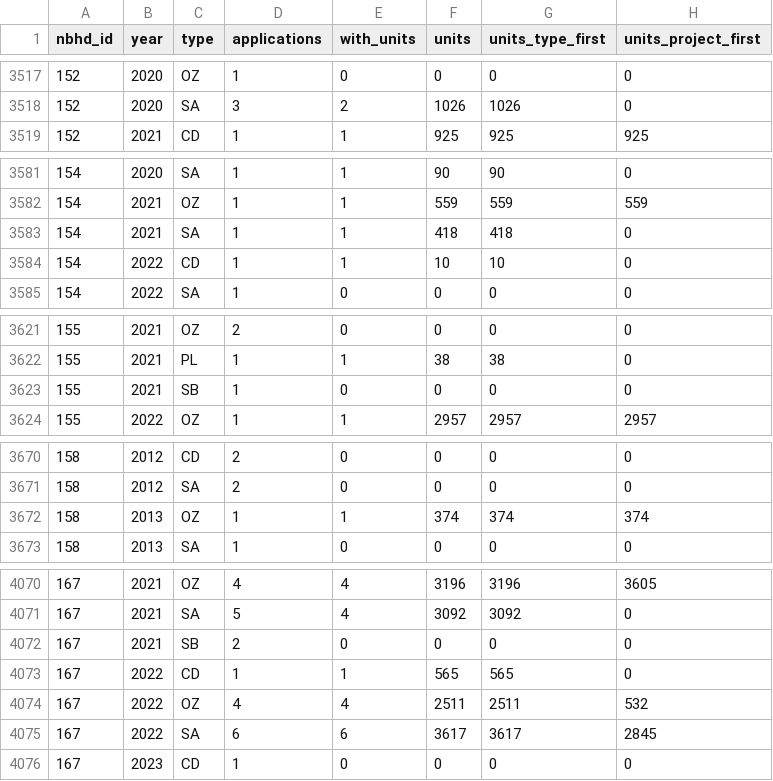
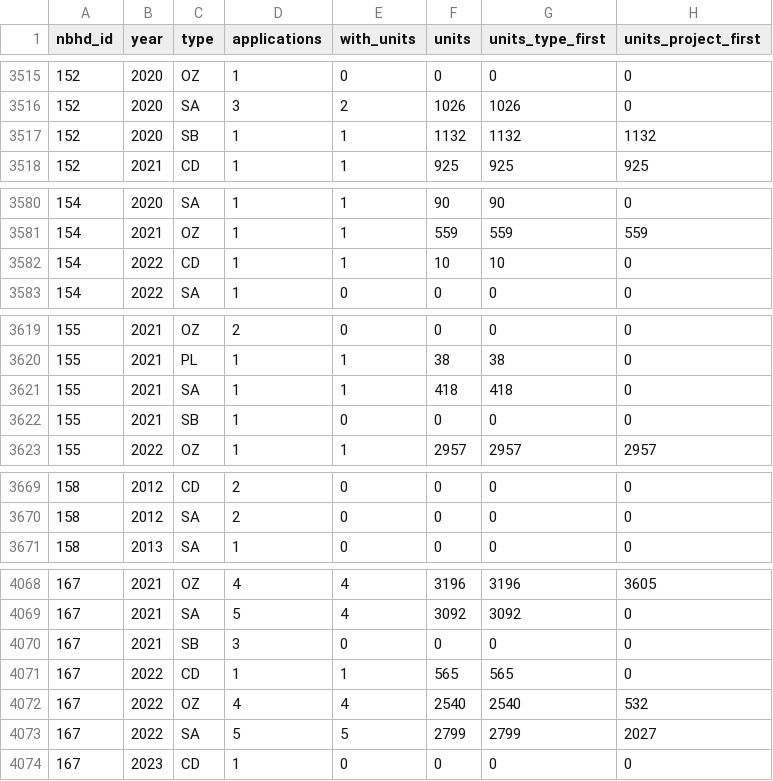
Before and after one commit to vrraiv/sixfigures, a CSV file: pipeline/city/development.csv, drawn as a sheet; only a part is shown, gaps mark what is left out; the diff covers the shown part only.

```diff
--- a/pipeline/city/development.csv
+++ b/pipeline/city/development.csv
@@ -3518,2 +3516,3 @@ nbhd_id,year,type,applications,with_units,units,units_type_first,units_project_f
 152,2020,SA,3,2,1026,1026,0
+152,2020,SB,1,1,1132,1132,1132
 152,2021,CD,1,1,925,925,925
@@ -3582,3 +3581,2 @@ nbhd_id,year,type,applications,with_units,units,units_type_first,units_project_f
 154,2021,OZ,1,1,559,559,559
-154,2021,SA,1,1,418,418,0
 154,2022,CD,1,1,10,10,0
@@ -3622,2 +3620,3 @@ nbhd_id,year,type,applications,with_units,units,units_type_first,units_project_f
 155,2021,PL,1,1,38,38,0
+155,2021,SA,1,1,418,418,0
 155,2021,SB,1,0,0,0,0
@@ -3671,3 +3670,2 @@ nbhd_id,year,type,applications,with_units,units,units_type_first,units_project_f
 158,2012,SA,2,0,0,0,0
-158,2013,OZ,1,1,374,374,374
 158,2013,SA,1,0,0,0,0
@@ -4071,6 +4069,6 @@ nbhd_id,year,type,applications,with_units,units,units_type_first,units_project_f
 167,2021,SA,5,4,3092,3092,0
-167,2021,SB,2,0,0,0,0
+167,2021,SB,3,0,0,0,0
 167,2022,CD,1,1,565,565,0
-167,2022,OZ,4,4,2511,2511,532
-167,2022,SA,6,6,3617,3617,2845
+167,2022,OZ,4,4,2540,2540,532
+167,2022,SA,5,5,2799,2799,2027
 167,2023,CD,1,0,0,0,0
```
Also changed, not shown: 4 added rows, 6 removed rows and 66 edited cells elsewhere in this file, pipeline/permits/by_nbhd.csv, 14 other files.
